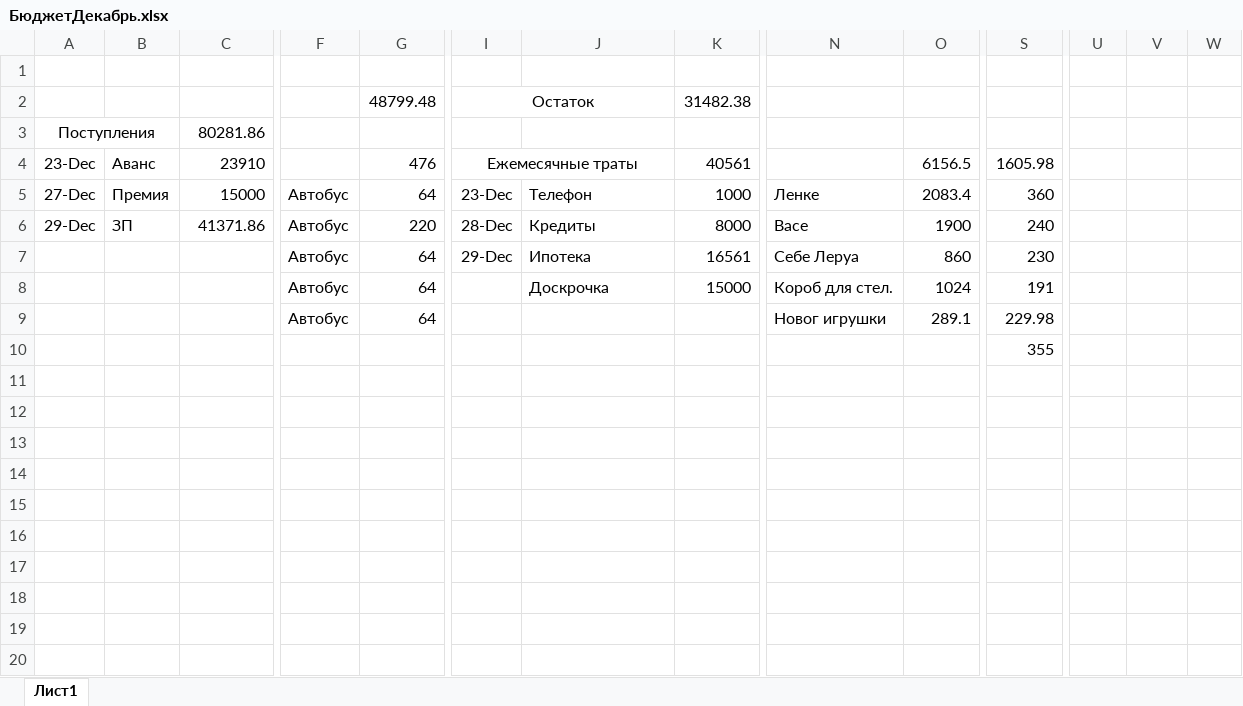
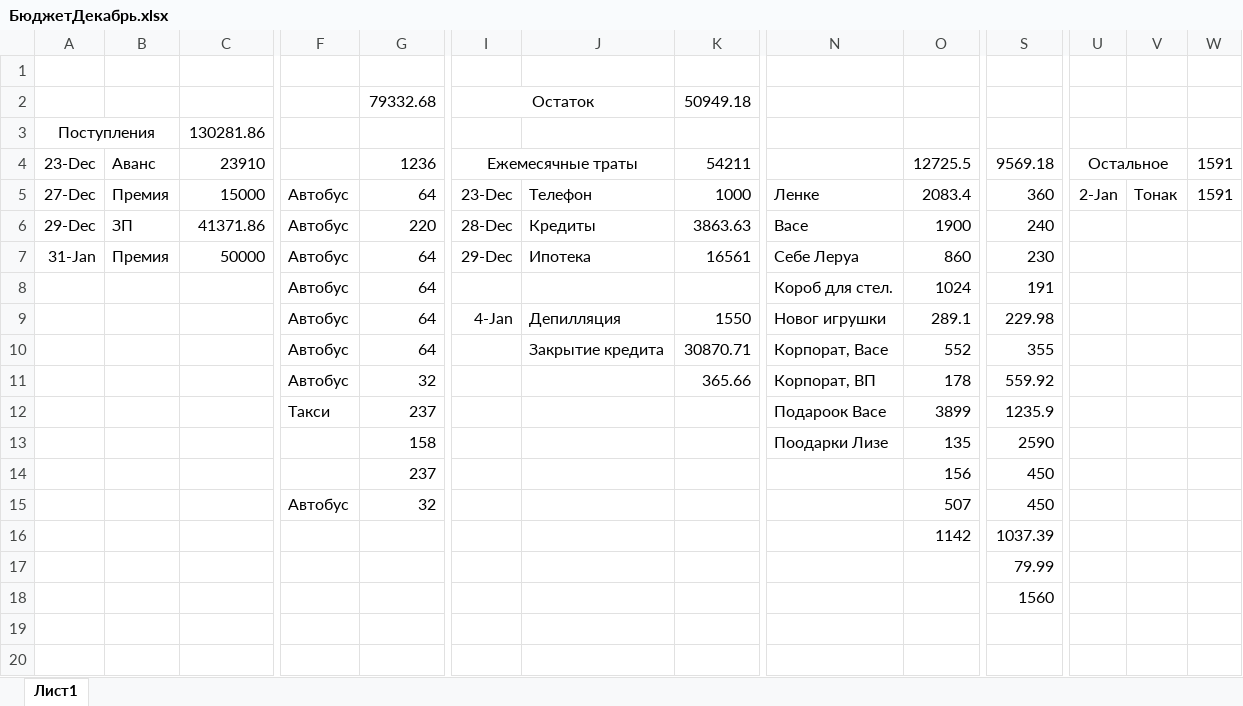
Before and after one commit to veronikaard/ProjectQt, an Excel workbook: БюджетДекабрь.xlsx, sheet Лист1, drawn as a sheet; only a part is shown, gaps mark what is left out; values as stored, in another font and other column widths than the file's, no borders; removed rows and columns are numbered as before the commit, all else as after; rows hold the shown columns only; the diff covers the shown part only; the diff names each change by its address in the sheet, - before the commit and + after, or states it on an @@ line.

Commit message:
Update Exel file

```diff
--- a/БюджетДекабрь.xlsx (sheet Лист1)
+++ b/БюджетДекабрь.xlsx (sheet Лист1)
-G2: 48799.48
+G2: 79332.68
-K2: 31482.38
+K2: 50949.18
-C3: 80281.86
+C3: 130281.86
-G4: 476
+G4: 1236
-K4: 40561
+K4: 54211
-O4: 6156.5
+O4: 12725.5
-S4: 1605.98
+S4: 9569.18
-U4: (empty)
+U4: Остальное
+U4:V4 merged
-W4:W5: (empty)
+W4:W5: 1591
-U5: (empty)
+U5: 2-Jan
-V5: (empty)
+V5: Тонак
-K6: 8000
+K6: 3863.63
-A7: (empty)
+A7: 31-Jan
-B7: (empty)
+B7: Премия
-C7: (empty)
+C7: 50000
-J8: Доскрочка
+J8: (empty)
-K8: 15000
+K8: (empty)
-I9: (empty)
+I9: 4-Jan
-J9: (empty)
+J9: Депилляция
-K9: (empty)
+K9: 1550
-row 10:  |  |  |  |  |  |  |  |  |  | 355
-row 10: (empty)
+row 10:  |  |  | Автобус | 64 |  | Закрытие кредита | 30870.71 | Корпорат, Васе | 552 | 355
-row 11: (empty)
+row 11:  |  |  | Автобус | 32 |  |  | 365.66 | Корпорат, ВП | 178 | 559.92
-row 12: (empty)
+row 12:  |  |  | Такси | 237 |  |  |  | Подароок Васе | 3899 | 1235.9
-row 13: (empty)
+row 13:  |  |  |  | 158 |  |  |  | Поодарки Лизе | 135 | 2590
-row 14: (empty)
+row 14:  |  |  |  | 237 |  |  |  |  | 156 | 450
-row 15: (empty)
+row 15:  |  |  | Автобус | 32 |  |  |  |  | 507 | 450
-row 16: (empty)
+row 16:  |  |  |  |  |  |  |  |  | 1142 | 1037.39
-S17: (empty)
+S17: 79.99
+row 18:  |  |  |  |  |  |  |  |  |  | 1560
```
Also changed, not shown: 1 added row, 1 removed row and 6 edited cells elsewhere in this sheet.
